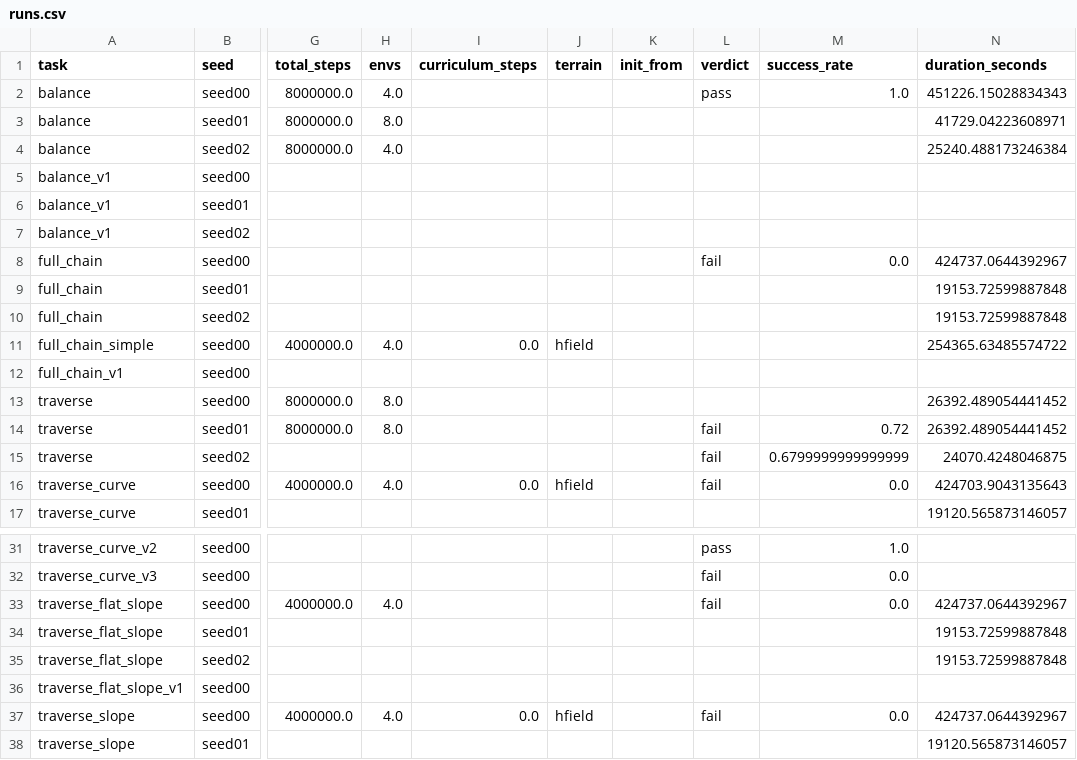
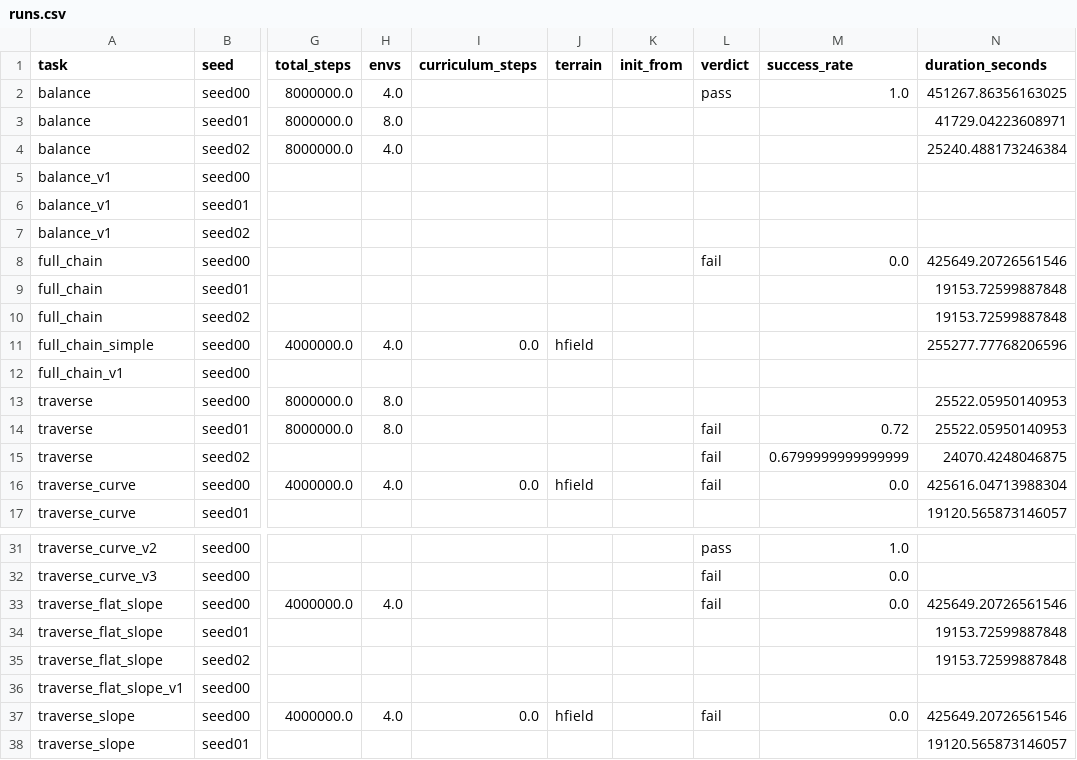
Before and after one commit to Anhao1314/go2_lianghua, a CSV file: data/datasets/runs.csv, drawn as a sheet; only a part is shown, gaps mark what is left out; the diff names each change by its address in the sheet, - before the commit and + after, or states it on an @@ line.

Commit message:
[data] 2026-08-22 15:00:05

```diff
--- a/data/datasets/runs.csv
+++ b/data/datasets/runs.csv
-N2 (duration_seconds): 451226.15028834343
+N2 (duration_seconds): 451267.86356163025
-N8 (duration_seconds): 424737.0644392967
+N8 (duration_seconds): 425649.20726561546
-N11 (duration_seconds): 254365.63485574722
+N11 (duration_seconds): 255277.77768206596
-N13:N14 (duration_seconds): 26392.489054441452
+N13:N14 (duration_seconds): 25522.05950140953
-N16 (duration_seconds): 424703.9043135643
+N16 (duration_seconds): 425616.04713988304
-N33 (duration_seconds): 424737.0644392967
+N33 (duration_seconds): 425649.20726561546
-N37 (duration_seconds): 424737.0644392967
+N37 (duration_seconds): 425649.20726561546
```
Also changed, not shown: data/datasets/labels.csv, 1 other file.
